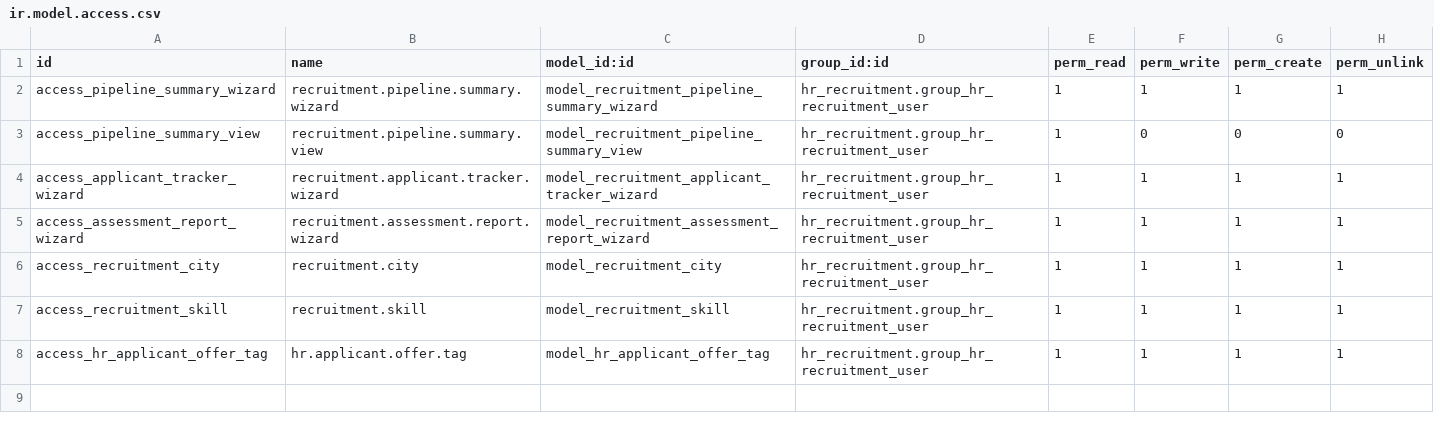
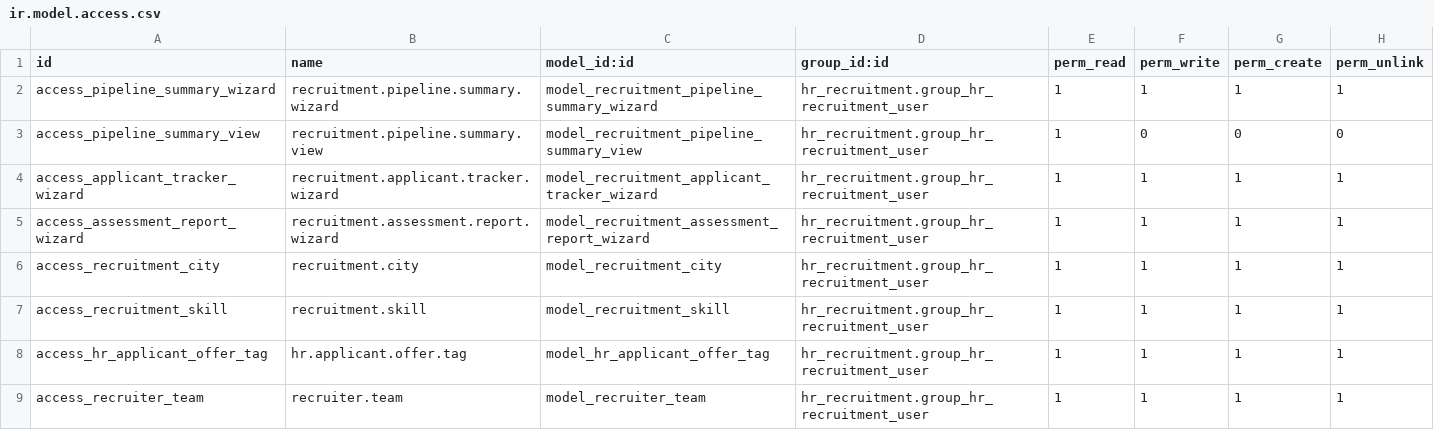
Before and after one commit to prateek-ikrux/odoo, a CSV file: custom_addons/recruitment_pipeline_report/security/ir.model.access.csv, drawn as a sheet.

Commit message:
feat: add recruiter team functionality with views and access rights

```diff
--- a/custom_addons/recruitment_pipeline_report/security/ir.model.access.csv
+++ b/custom_addons/recruitment_pipeline_report/security/ir.model.access.csv
@@ -8 +8,2 @@ access_recruitment_skill,recruitment.skill,model_recruitment_skill,hr_recruitmen
 access_hr_applicant_offer_tag,hr.applicant.offer.tag,model_hr_applicant_offer_tag,hr_recruitment.group_hr_recruitment_user,1,1,1,1
+access_recruiter_team,recruiter.team,model_recruiter_team,hr_recruitment.group_hr_recruitment_user,1,1,1,1
```
Also changed, not shown: 6 other files.
